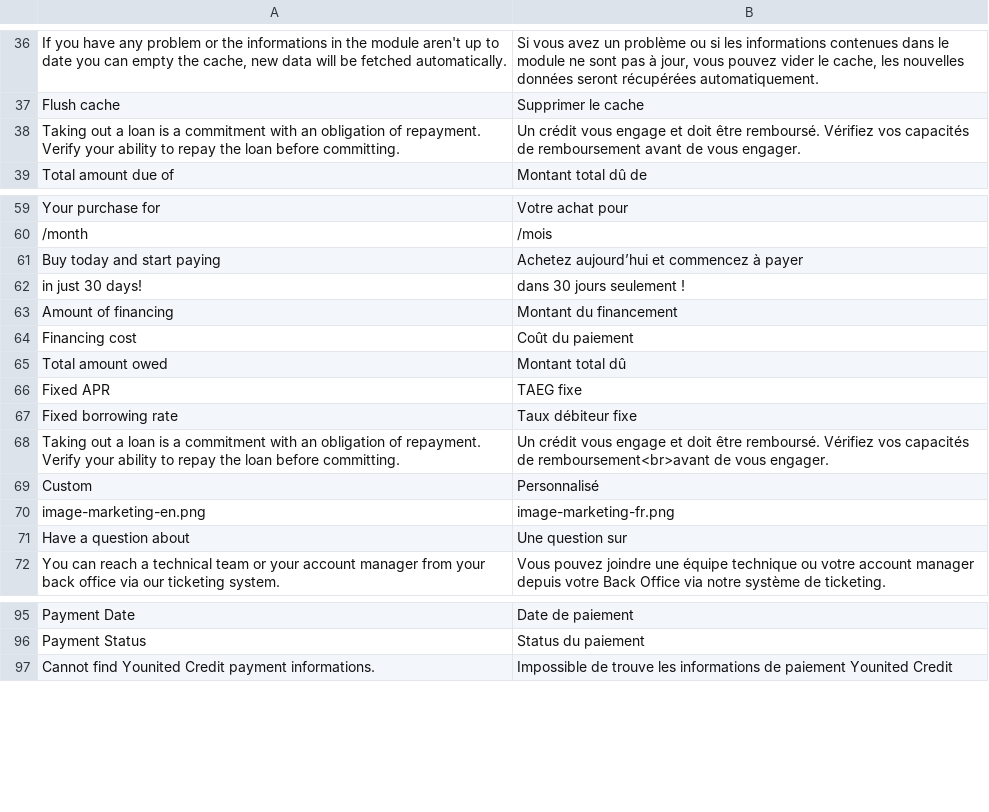
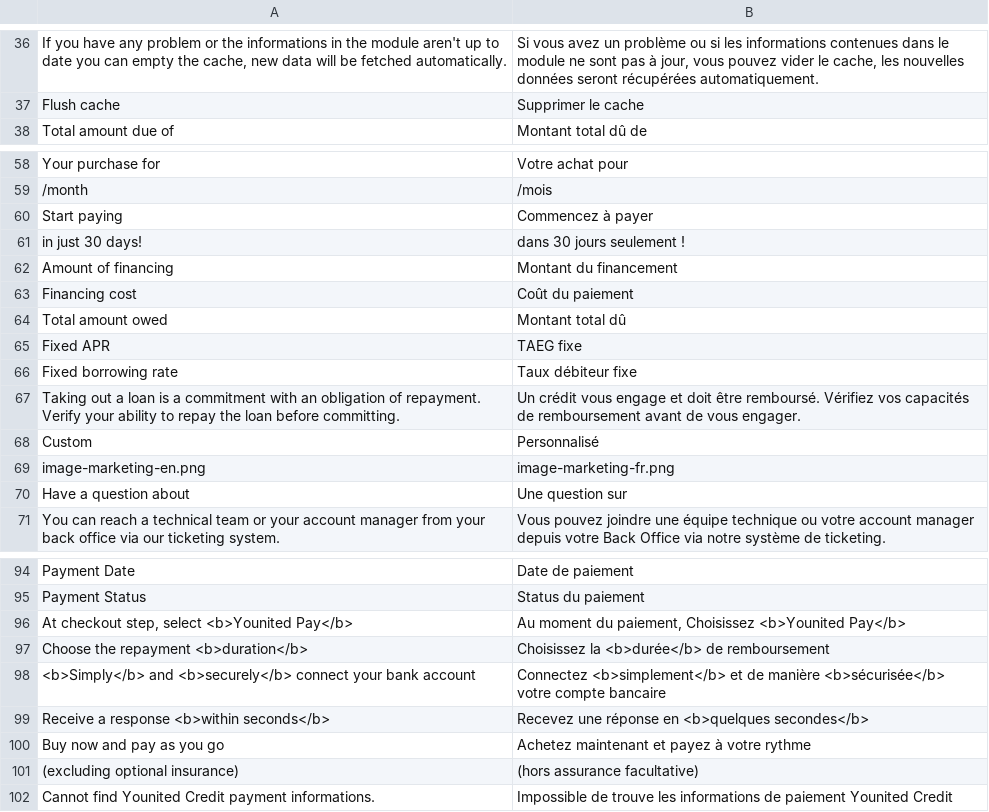
Before and after one commit to YounitedCredit/younitedpay-module-magento2, a CSV file: i18n/fr_FR.csv, drawn as a sheet; only a part is shown, gaps mark what is left out.

```diff
--- a/i18n/fr_FR.csv
+++ b/i18n/fr_FR.csv
@@ -37,3 +37,2 @@
 "Flush cache","Supprimer le cache"
-"Taking out a loan is a commitment with an obligation of repayment. Verify your ability to repay the loan before committing.","Un crédit vous engage et doit être remboursé. Vérifiez vos capacités de remboursement avant de vous engager."
 "Total amount due of","Montant total dû de"
@@ -60,3 +59,3 @@
 "/month","/mois"
-"Buy today and start paying","Achetez aujourd’hui et commencez à payer"
+"Start paying","Commencez à payer"
 "in just 30 days!","dans 30 jours seulement !"
@@ -67,3 +66,3 @@
 "Fixed borrowing rate","Taux débiteur fixe "
-"Taking out a loan is a commitment with an obligation of repayment. Verify your ability to repay the loan before committing.","Un crédit vous engage et doit être remboursé. Vérifiez vos capacités de remboursement<br>avant de vous engager."
+"Taking out a loan is a commitment with an obligation of repayment. Verify your ability to repay the loan before committing.","Un crédit vous engage et doit être remboursé. Vérifiez vos capacités de remboursement avant de vous engager."
 "Custom","Personnalisé"
@@ -96,2 +95,8 @@
 "Payment Status","Status du paiement"
+"At checkout step, select <b>Younited Pay</b>","Au moment du paiement, Choisissez <b>Younited Pay</b>"
+"Choose the repayment <b>duration</b>","Choisissez la <b>durée</b> de remboursement"
+"<b>Simply</b> and <b>securely</b> connect your bank account","Connectez <b>simplement</b> et de manière <b>sécurisée</b> votre compte bancaire"
+"Receive a response <b>within seconds</b>","Recevez une réponse en <b>quelques secondes</b>"
+"Buy now and pay as you go","Achetez maintenant et payez à votre rythme"
+"(excluding optional insurance)","(hors assurance facultative)"
 "Cannot find Younited Credit payment informations.","Impossible de trouve les informations de paiement Younited Credit"
```
Also changed, not shown: i18n/en_US.csv, i18n/es_ES.csv, 4 other files.
